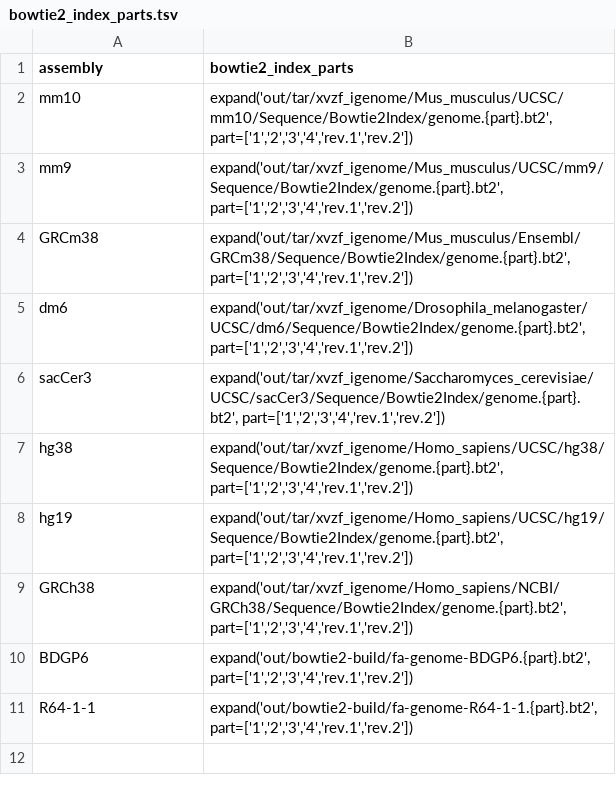
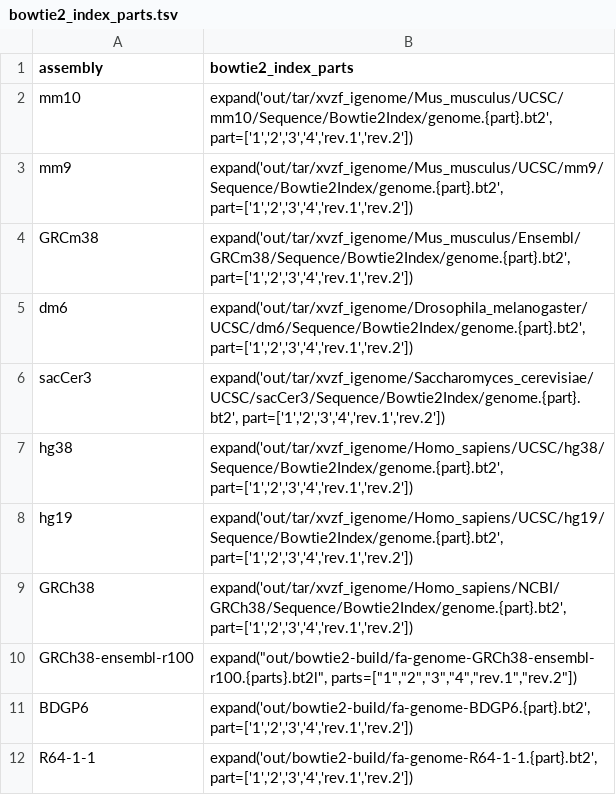
Before and after one commit to guillaumecharbonnier/mw-lib, a TSV file: src/snakemake/tables/bowtie2_index_parts.tsv, drawn as a sheet.

```diff
--- a/src/snakemake/tables/bowtie2_index_parts.tsv
+++ b/src/snakemake/tables/bowtie2_index_parts.tsv
@@ -9,2 +9,3 @@ hg19	expand('out/tar/xvzf_igenome/Homo_sapiens/UCSC/hg19/Sequence/Bowtie2Index/g
 GRCh38	expand('out/tar/xvzf_igenome/Homo_sapiens/NCBI/GRCh38/Sequence/Bowtie2Index/genome.{part}.bt2', part=['1','2','3','4','rev.1','rev.2'])
+GRCh38-ensembl-r100	expand("out/bowtie2-build/fa-genome-GRCh38-ensembl-r100.{parts}.bt2l", parts=["1","2","3","4","rev.1","rev.2"])
 BDGP6	expand('out/bowtie2-build/fa-genome-BDGP6.{part}.bt2', part=['1','2','3','4','rev.1','rev.2'])
```
Also changed, not shown: src/snakemake/tables/bwa_index_ids.tsv, src/snakemake/tables/extra/extraids.tsv, 32 other files.
